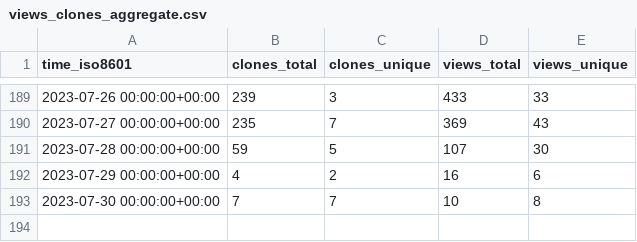
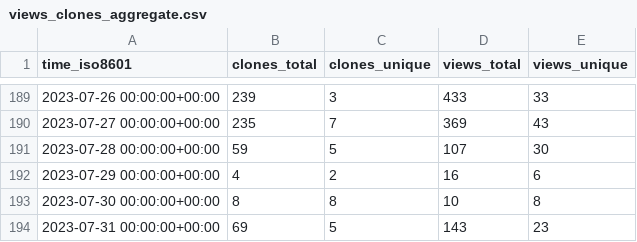
Before and after one commit to TouK/nussknacker-repo-stats, a CSV file: touk/nussknacker/ghrs-data/views_clones_aggregate.csv, drawn as a sheet; only a part is shown, gaps mark what is left out.

```diff
--- a/touk/nussknacker/ghrs-data/views_clones_aggregate.csv
+++ b/touk/nussknacker/ghrs-data/views_clones_aggregate.csv
@@ -192,2 +192,3 @@ time_iso8601,clones_total,clones_unique,views_total,views_unique
 2023-07-29 00:00:00+00:00,4,2,16,6
-2023-07-30 00:00:00+00:00,7,7,10,8
+2023-07-30 00:00:00+00:00,8,8,10,8
+2023-07-31 00:00:00+00:00,69,5,143,23
```
Also changed, not shown: 1 other file.
